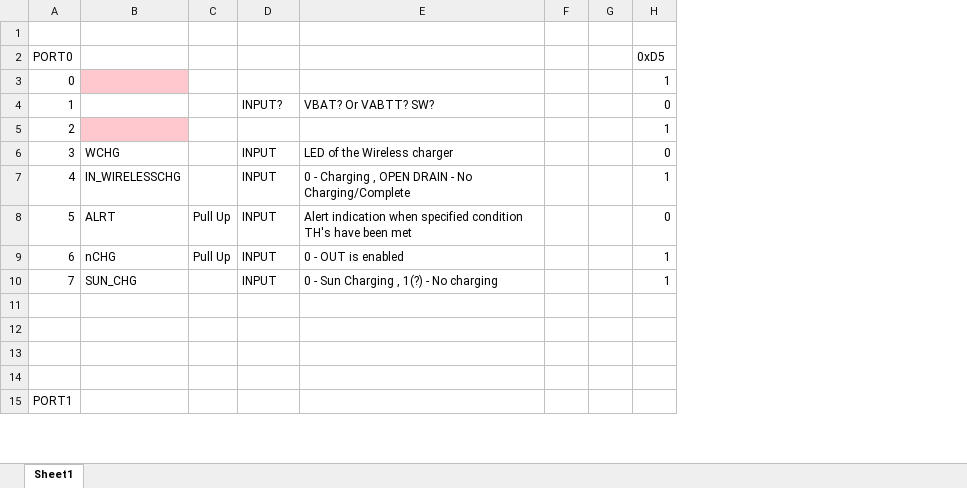
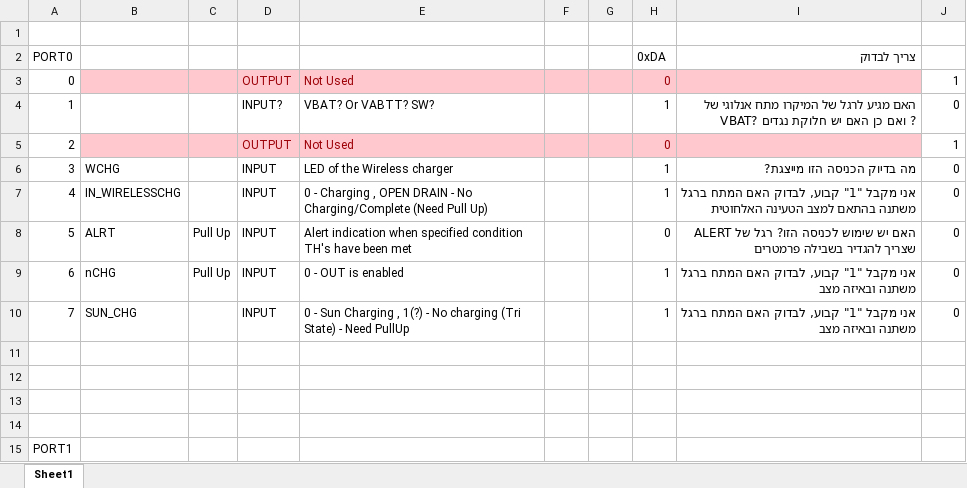
Before and after one commit to shlantz/BLE-CC254x-final, an Excel workbook: Documents/Solcharge Ports.xlsx, sheet Sheet1, drawn as a sheet; only a part is shown; values as stored, in another font and other column widths than the file's, no borders; removed rows and columns are numbered as before the commit, all else as after; the diff names each change by its address in the sheet, - before the commit and + after, or states it on an @@ line.

```diff
--- a/Documents/Solcharge Ports.xlsx (sheet Sheet1)
+++ b/Documents/Solcharge Ports.xlsx (sheet Sheet1)
+column I (צריך לבדוק), row 4: האם מגיע לרגל של המיקרו מתח אנלוגי של VBAT? ואם כן האם יש חלוקת נגדים ?; rows 6-10: מה בדיוק הכניסה הזו מייצגת? | אני מקבל "1" קבוע, לבדוק האם המתח ברגל משתנה בהתאם למצב הטעינה האלחוטית | האם יש שימוש לכניסה הזו? רגל של ALERT שצריך להגדיר בשבילה פרמטרים | אני מקבל "1" קבוע, לבדוק האם המתח ברגל משתנה ובאיזה מצב | אני מקבל "1" קבוע, לבדוק האם המתח ברגל משתנה ובאיזה מצב
+column J, row 4: 0; rows 6-10: all 0
-H2: 0xD5
+H2: 0xDA
-row 3: 0 |  |  |  |  |  |  | 1
+row 3: 0 |  |  | OUTPUT | Not Used |  |  | 0 |  | 1
-H4 (0xDA): 0
+H4 (0xDA): 1
-row 5: 2 |  |  |  |  |  |  | 1
+row 5: 2 |  |  | OUTPUT | Not Used |  |  | 0 |  | 1
-H6 (0xDA): 0
+H6 (0xDA): 1
-E7: …No Charging/Complete
+E7: …No Charging/Complete (Need Pull Up)
-E10: …No charging
+E10: …No charging (Tri State) - Need PullUp
```
Also changed, not shown: 1 other file.
